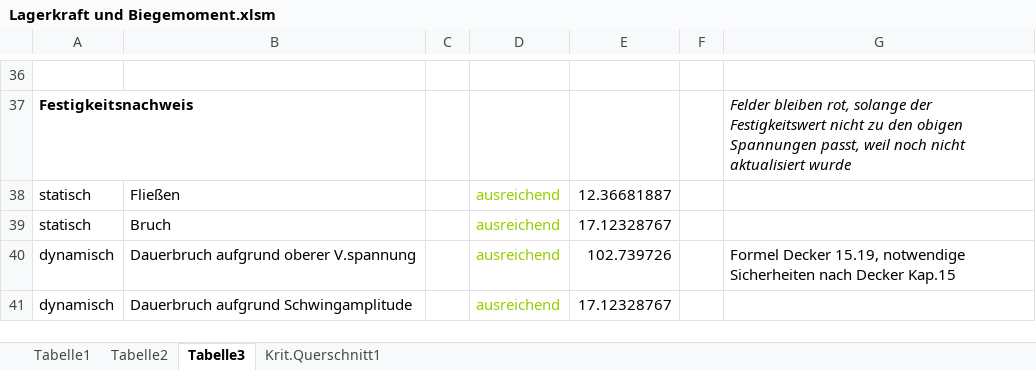
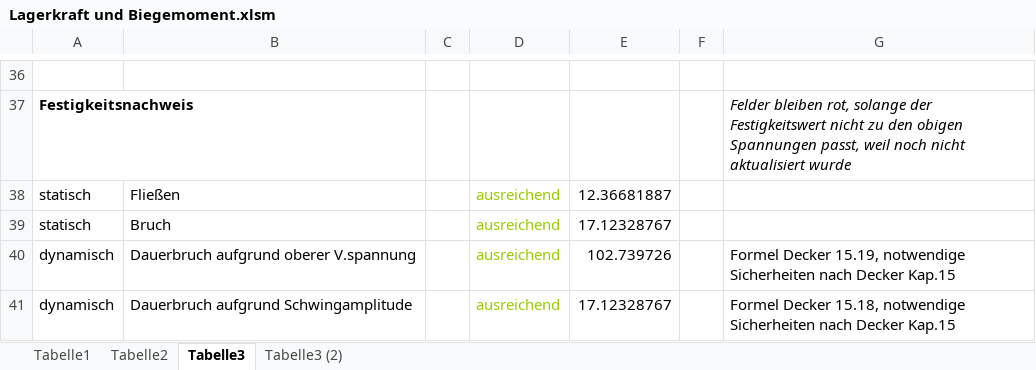
Before and after one commit to MattdewT/KE3, an Excel workbook: Lagerkraft und Biegemoment.xlsm, sheet Tabelle3, drawn as a sheet; only a part is shown, gaps mark what is left out; values as stored, in another font and other column widths than the file's, no borders; charts and pictures not drawn; the diff names each change by its address in the sheet, - before the commit and + after, or states it on an @@ line.

```diff
--- a/Lagerkraft und Biegemoment.xlsm (sheet Tabelle3)
+++ b/Lagerkraft und Biegemoment.xlsm (sheet Tabelle3)
-sheet tab: Krit.Querschnitt1
+sheet tab: Tabelle3 (2)
-G41: (empty)
+G41: Formel Decker 15.18, notwendige Sicherheiten nach Decker Kap.15
```
Also changed, not shown: sheet Tabelle2, sheet Tabelle1, charts or pictures, RB-Blessing/Paarweiser_Vergleich.xlsx.
